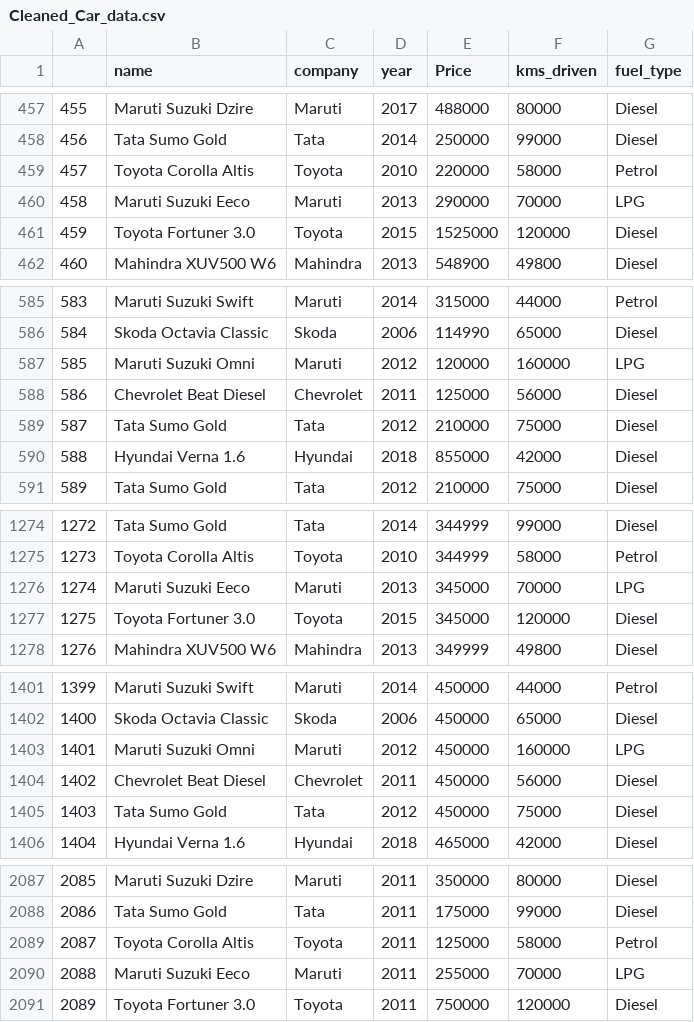
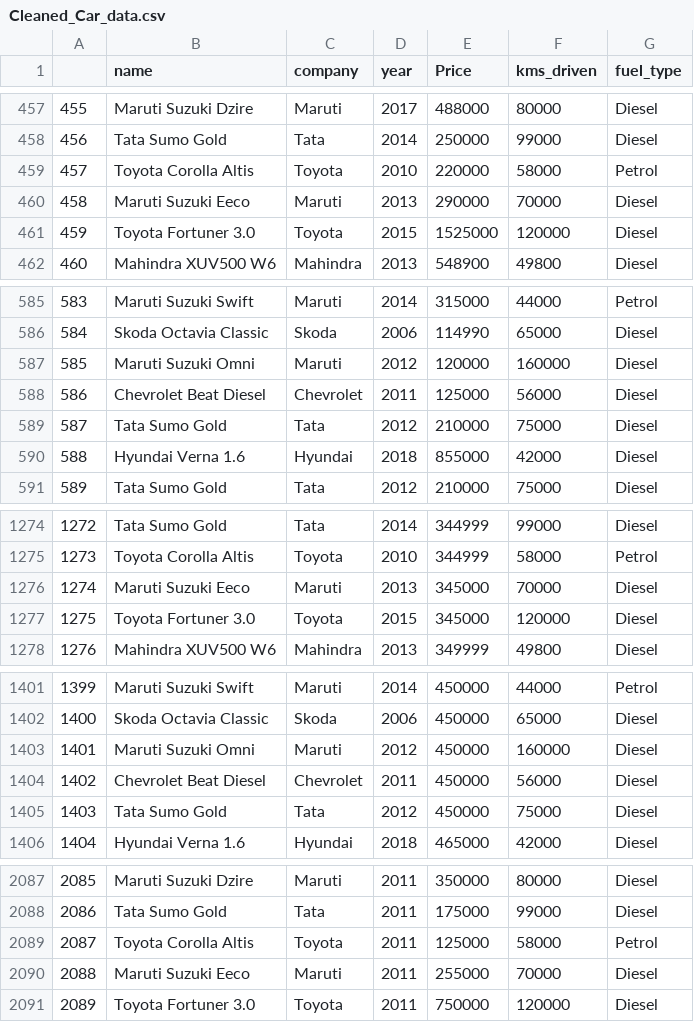
Before and after one commit to kshitijkhandelwalkk/carpriceprediction, a CSV file: Cleaned_Car_data.csv, drawn as a sheet; only a part is shown, gaps mark what is left out; the diff covers the shown part only.

```diff
--- a/Cleaned_Car_data.csv
+++ b/Cleaned_Car_data.csv
@@ -459,3 +459,3 @@
 457,Toyota Corolla Altis,Toyota,2010,220000,58000,Petrol
-458,Maruti Suzuki Eeco,Maruti,2013,290000,70000,LPG
+458,Maruti Suzuki Eeco,Maruti,2013,290000,70000,Diesel
 459,Toyota Fortuner 3.0,Toyota,2015,1525000,120000,Diesel
@@ -586,3 +586,3 @@
 584,Skoda Octavia Classic,Skoda,2006,114990,65000,Diesel
-585,Maruti Suzuki Omni,Maruti,2012,120000,160000,LPG
+585,Maruti Suzuki Omni,Maruti,2012,120000,160000,Diesel
 586,Chevrolet Beat Diesel,Chevrolet,2011,125000,56000,Diesel
@@ -1275,3 +1275,3 @@
 1273,Toyota Corolla Altis,Toyota,2010,344999,58000,Petrol
-1274,Maruti Suzuki Eeco,Maruti,2013,345000,70000,LPG
+1274,Maruti Suzuki Eeco,Maruti,2013,345000,70000,Diesel
 1275,Toyota Fortuner 3.0,Toyota,2015,345000,120000,Diesel
@@ -1402,3 +1402,3 @@
 1400,Skoda Octavia Classic,Skoda,2006,450000,65000,Diesel
-1401,Maruti Suzuki Omni,Maruti,2012,450000,160000,LPG
+1401,Maruti Suzuki Omni,Maruti,2012,450000,160000,Diesel
 1402,Chevrolet Beat Diesel,Chevrolet,2011,450000,56000,Diesel
@@ -2089,3 +2089,3 @@
 2087,Toyota Corolla Altis,Toyota,2011,125000,58000,Petrol
-2088,Maruti Suzuki Eeco,Maruti,2011,255000,70000,LPG
+2088,Maruti Suzuki Eeco,Maruti,2011,255000,70000,Diesel
 2089,Toyota Fortuner 3.0,Toyota,2011,750000,120000,Diesel
```
Also changed, not shown: 11 edited cells elsewhere in this file, quikr_car.csv, 1 other file.
